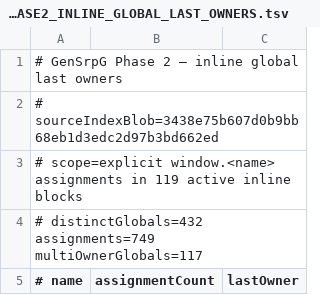
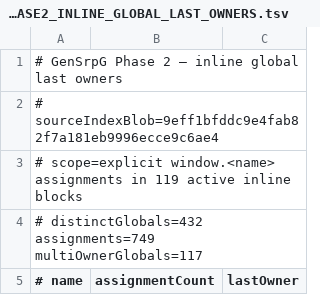
Before and after one commit to slyen4425-cloud/Zombicide-40k, a TSV file: docs/GENSRPG_PHASE2_INLINE_GLOBAL_LAST_OWNERS.tsv, drawn as a sheet; only a part is shown.

Commit message:
docs(phase9): repin inline global owner table after Capture139 retirement

```diff
--- a/docs/GENSRPG_PHASE2_INLINE_GLOBAL_LAST_OWNERS.tsv
+++ b/docs/GENSRPG_PHASE2_INLINE_GLOBAL_LAST_OWNERS.tsv
@@ -1,3 +1,3 @@
 # GenSrpG Phase 2 — inline global last owners
-# sourceIndexBlob=3438e75b607d0b9bb68eb1d3edc2d97b3bd662ed
+# sourceIndexBlob=9eff1bfddc9e4fab82f7a181eb9996ecce9c6ae4
 # scope=explicit window.<name> assignments in 119 active inline blocks
```
